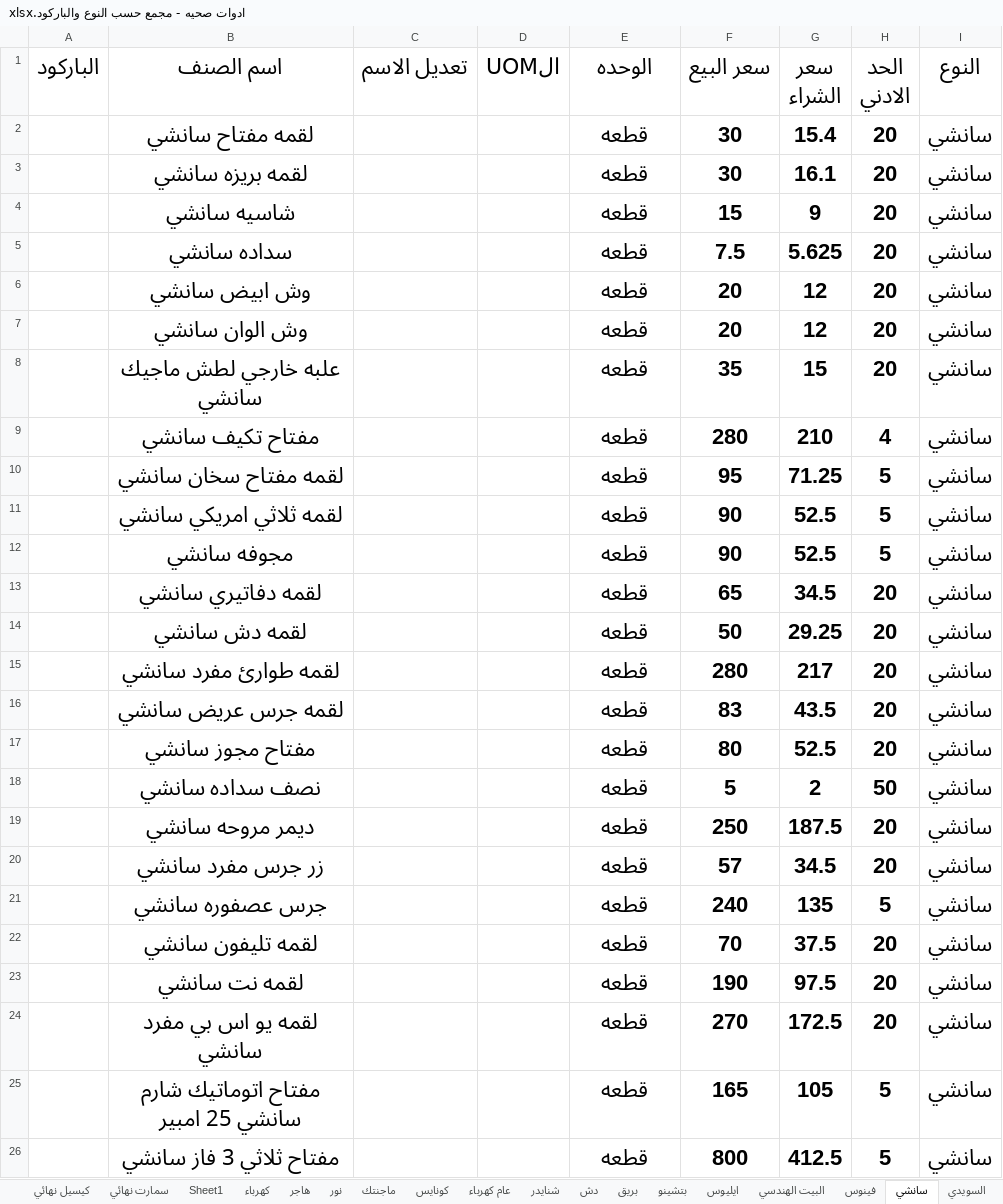
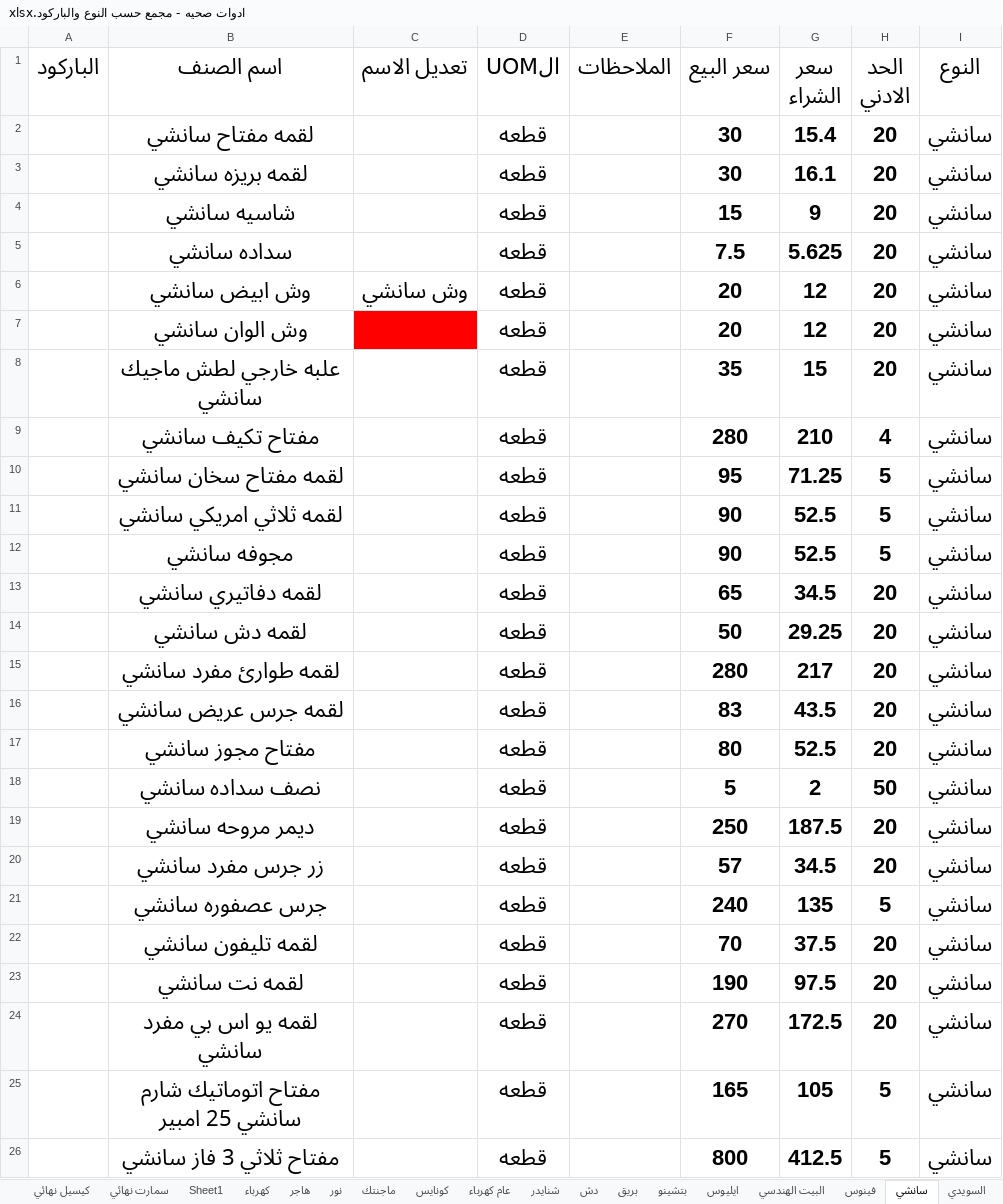
Before and after one commit to ahmedadeliteng/work, an Excel workbook: بنيان/اصناف تعديل لERPNEXT/ادوات صحيه - مجمع حسب النوع والباركود.xlsx, sheet سانشي, drawn as a sheet; values as stored, in another font and other column widths than the file's, no borders; the diff names each change by its address in the sheet, - before the commit and + after, or states it on an @@ line.

```diff
--- a/بنيان/اصناف تعديل لERPNEXT/ادوات صحيه - مجمع حسب النوع والباركود.xlsx (sheet سانشي)
+++ b/بنيان/اصناف تعديل لERPNEXT/ادوات صحيه - مجمع حسب النوع والباركود.xlsx (sheet سانشي)
-E1: الوحده
+E1: الملاحظات
-D2:D26 (الUOM): (empty)
+D2:D26 (الUOM): قطعه
-E2:E26 (الملاحظات): قطعه
+E2:E26 (الملاحظات): (empty)
-C6 (تعديل الاسم): (empty)
+C6 (تعديل الاسم): وش سانشي
-C7 fill: none
+C7 fill: #FF0000
```
Also changed, not shown: sheet ILOCK, sheet دش, sheet ماجنتك, sheet شنايدر, sheet نور, sheet كونايس, 4 more sheets, other sheet tabs, بنيان/اصناف تعديل لERPNEXT/بويات.xlsx, 2 other files.
